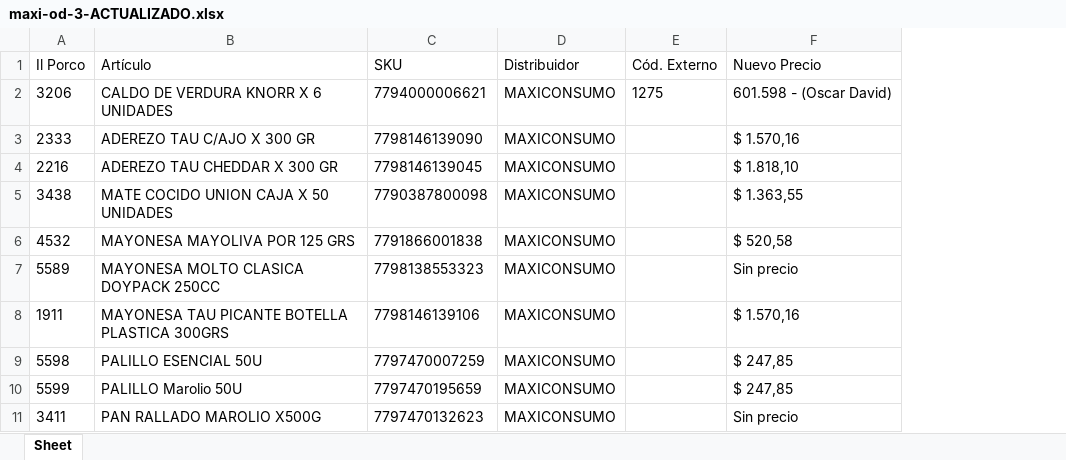
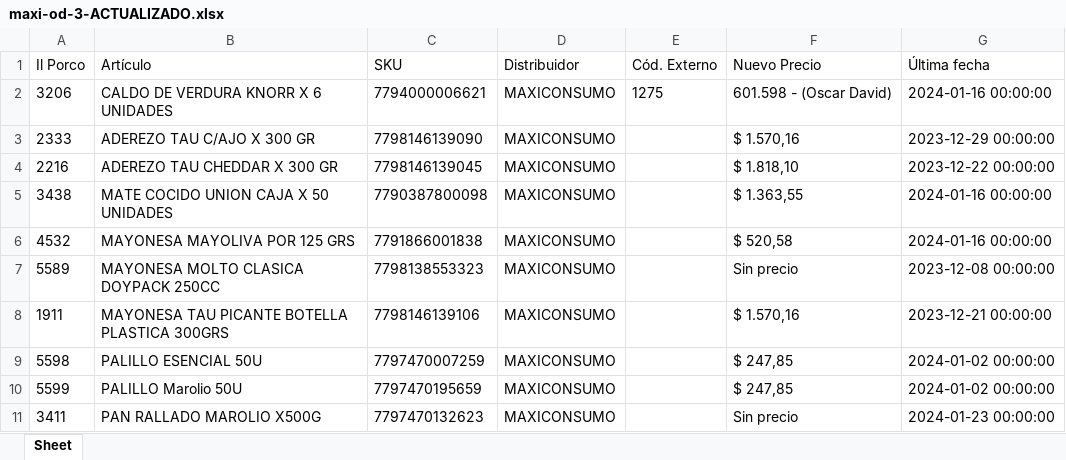
Before and after one commit to nicobartok0/ilporco-scraper, an Excel workbook: archivos/maxi-od-3-ACTUALIZADO.xlsx, sheet Sheet, drawn as a sheet; only a part is shown; values as stored, in another font and other column widths than the file's, no borders; the diff names each change by its address in the sheet, - before the commit and + after, or states it on an @@ line.

Commit message:
Añadidas fechas al excel resultante, versión 4.4

```diff
--- a/archivos/maxi-od-3-ACTUALIZADO.xlsx (sheet Sheet)
+++ b/archivos/maxi-od-3-ACTUALIZADO.xlsx (sheet Sheet)
+column G (Última fecha), rows 2-11: 2024-01-16 00:00:00 | 2023-12-29 00:00:00 | 2023-12-22 00:00:00 | 2024-01-16 00:00:00 | 2024-01-16 00:00:00 | 2023-12-08 00:00:00 | 2023-12-21 00:00:00 | 2024-01-02 00:00:00 | 2024-01-02 00:00:00 | 2024-01-23 00:00:00
```
Also changed, not shown: archivos/single-ACTUALIZADO.xlsx, 4 other files.
